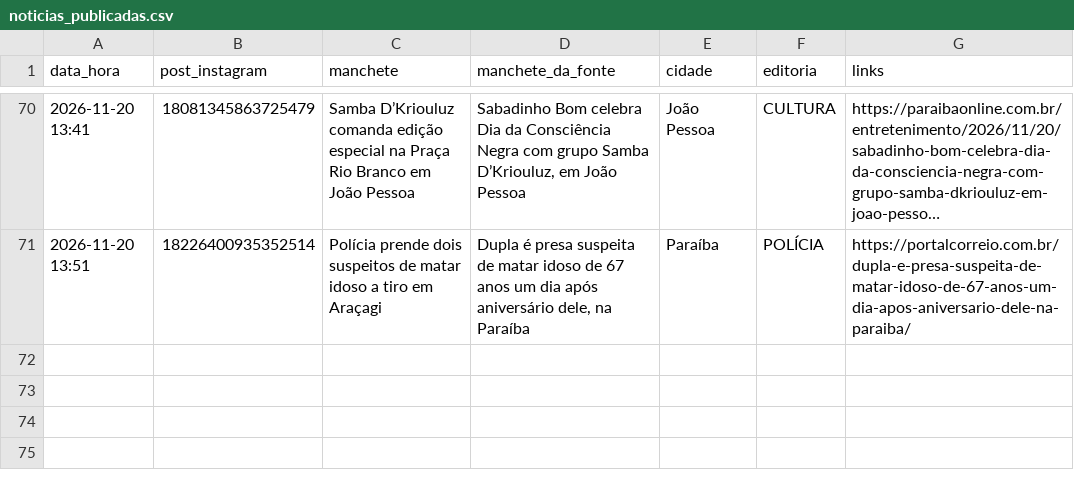
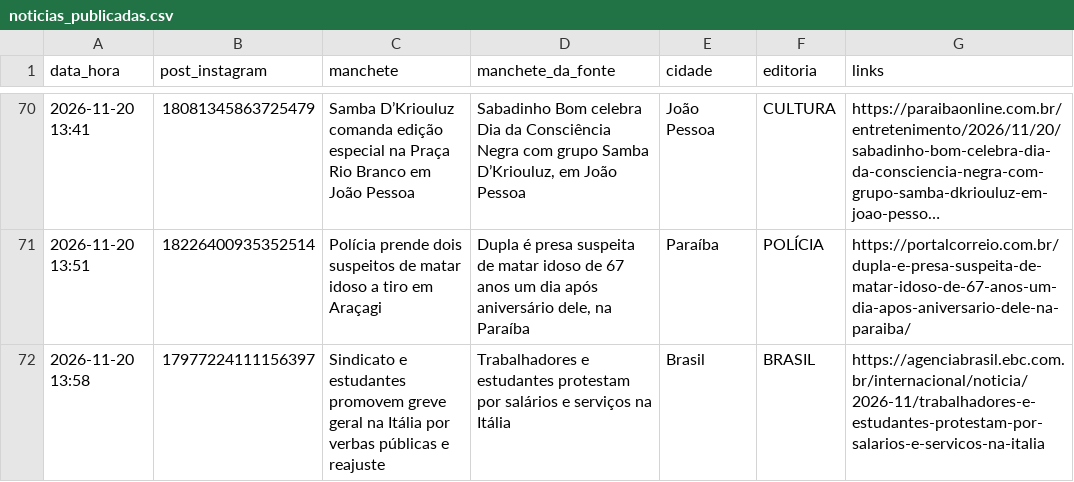
Before and after one commit to ccreatormkt-glitch/portal-noticias, a CSV file: state/noticias_publicadas.csv, drawn as a sheet; only a part is shown, gaps mark what is left out; long unchanged cells end in …; the diff names each change by its address in the sheet, - before the commit and + after, or states it on an @@ line.

```diff
--- a/state/noticias_publicadas.csv
+++ b/state/noticias_publicadas.csv
+row 72: 2026-11-20 13:58 | 17977224111156397 | Sindicato e estudantes promovem greve geral na Itália por verbas públicas e reajuste | Trabalhadores e estudantes protestam por salários e serviços na Itália | Brasil | BRASIL | https://agenciabrasil.ebc.com.br/internacional/noticia/2026-11/trabalhadores-e-estudantes-protestam-por-salarios-e-servicos-na-italia
```
Also changed, not shown: 2 other files.
